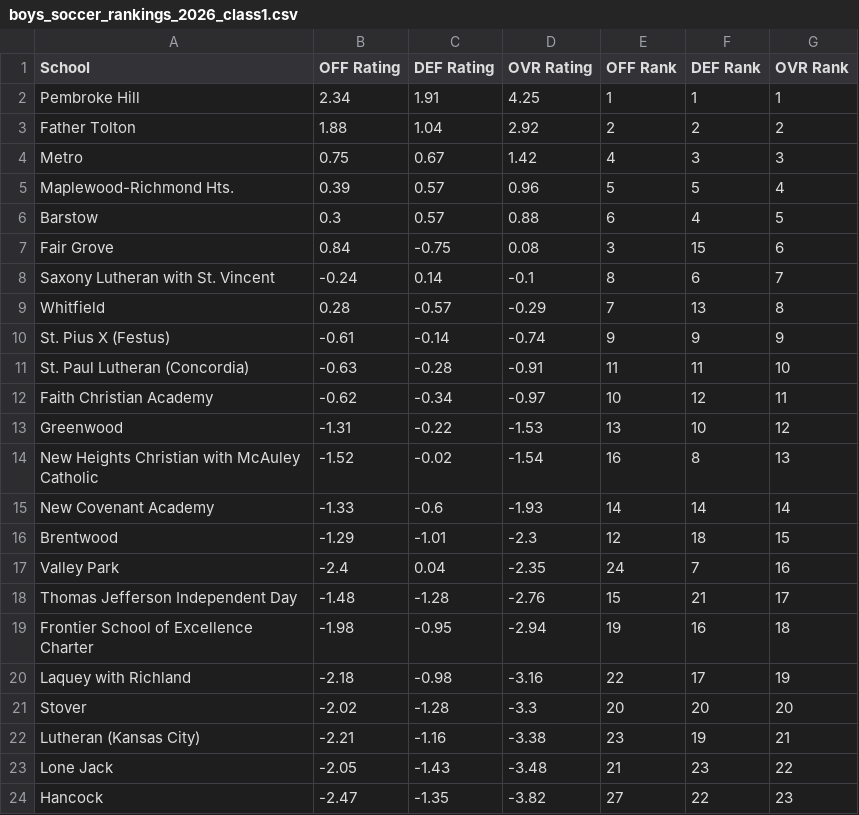
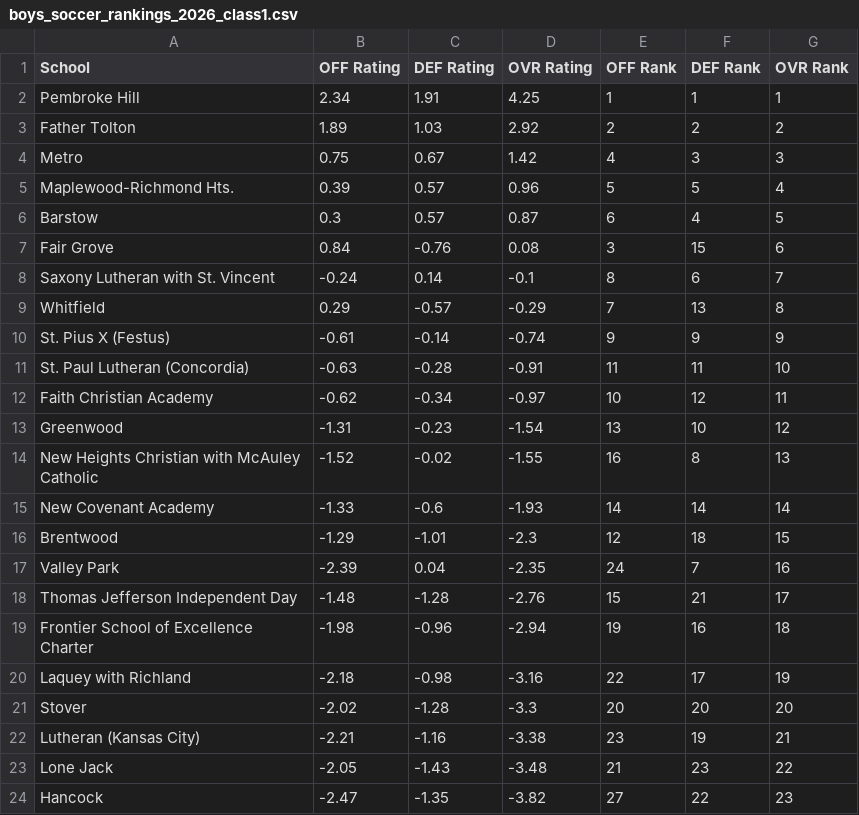
Before and after one commit to AllMOSports/Boys_Soccer_Ratings_2026, a CSV file: boys_soccer_rankings_2026_class1.csv, drawn as a sheet; only a part is shown; the diff covers the shown part only.

```diff
--- a/boys_soccer_rankings_2026_class1.csv
+++ b/boys_soccer_rankings_2026_class1.csv
@@ -2,9 +2,9 @@ School,OFF Rating,DEF Rating,OVR Rating,OFF Rank,DEF Rank,OVR Rank
 Pembroke Hill,2.34,1.91,4.25,1,1,1
-Father Tolton,1.88,1.04,2.92,2,2,2
+Father Tolton,1.89,1.03,2.92,2,2,2
 Metro,0.75,0.67,1.42,4,3,3
 Maplewood-Richmond Hts.,0.39,0.57,0.96,5,5,4
-Barstow,0.3,0.57,0.88,6,4,5
-Fair Grove,0.84,-0.75,0.08,3,15,6
+Barstow,0.3,0.57,0.87,6,4,5
+Fair Grove,0.84,-0.76,0.08,3,15,6
 Saxony Lutheran with St. Vincent,-0.24,0.14,-0.1,8,6,7
-Whitfield,0.28,-0.57,-0.29,7,13,8
+Whitfield,0.29,-0.57,-0.29,7,13,8
 St. Pius X (Festus),-0.61,-0.14,-0.74,9,9,9
@@ -12,9 +12,9 @@ St. Paul Lutheran (Concordia),-0.63,-0.28,-0.91,11,11,10
 Faith Christian Academy,-0.62,-0.34,-0.97,10,12,11
-Greenwood,-1.31,-0.22,-1.53,13,10,12
-New Heights Christian with McAuley Catholic,-1.52,-0.02,-1.54,16,8,13
+Greenwood,-1.31,-0.23,-1.54,13,10,12
+New Heights Christian with McAuley Catholic,-1.52,-0.02,-1.55,16,8,13
 New Covenant Academy,-1.33,-0.6,-1.93,14,14,14
 Brentwood,-1.29,-1.01,-2.3,12,18,15
-Valley Park,-2.4,0.04,-2.35,24,7,16
+Valley Park,-2.39,0.04,-2.35,24,7,16
 Thomas Jefferson Independent Day,-1.48,-1.28,-2.76,15,21,17
-Frontier School of Excellence Charter,-1.98,-0.95,-2.94,19,16,18
+Frontier School of Excellence Charter,-1.98,-0.96,-2.94,19,16,18
 Laquey with Richland,-2.18,-0.98,-3.16,22,17,19
```
Also changed, not shown: 10 edited cells elsewhere in this file, boys_soccer_games_2026.csv, boys_soccer_games_2026_all.csv, 23 other files.
